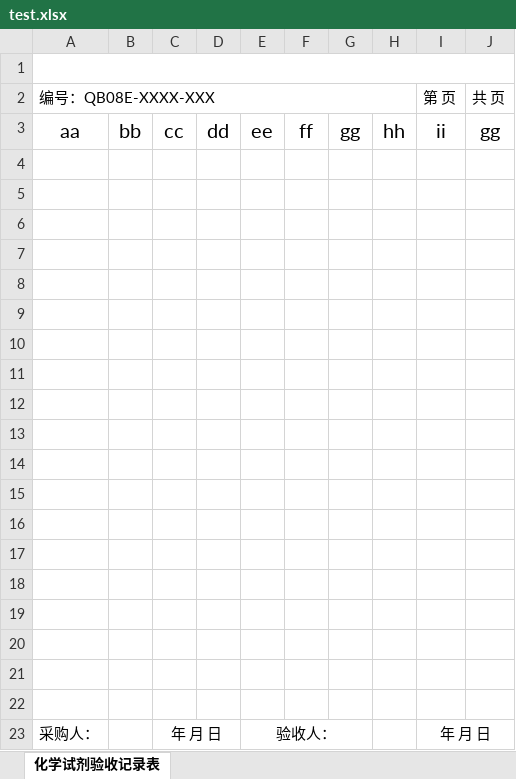
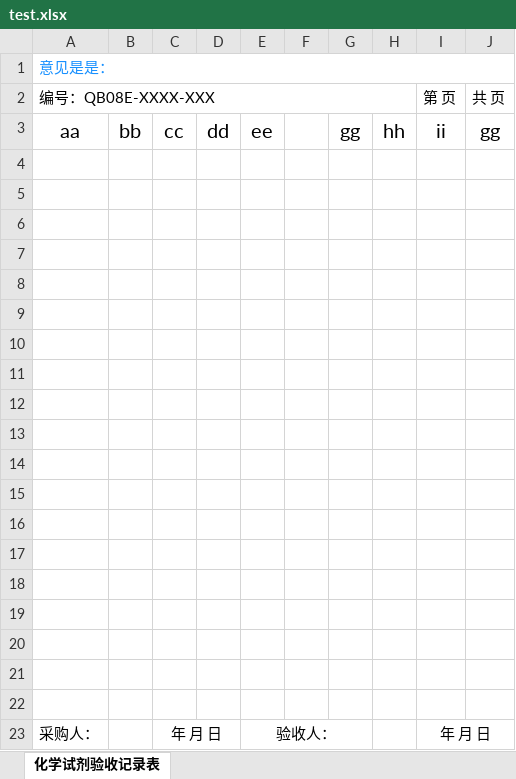
Before and after one commit to dawei99/goExcelDemo, an Excel workbook: test.xlsx, sheet 化学试剂验收记录表, drawn as a sheet; values as stored, in another font and other column widths than the file's, no borders; the diff names each change by its address in the sheet, - before the commit and + after, or states it on an @@ line.

```diff
--- a/test.xlsx (sheet 化学试剂验收记录表)
+++ b/test.xlsx (sheet 化学试剂验收记录表)
-A1: (empty)
+A1: 意见是是：
-F3: ff
+F3: (empty)
```
Also changed, not shown: 3 other files.
